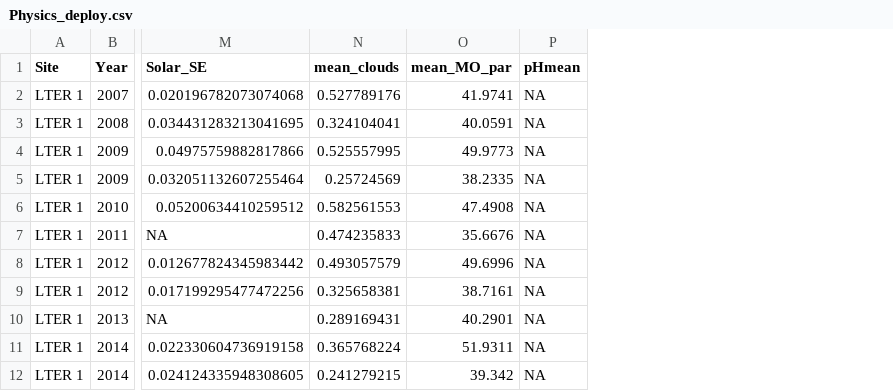
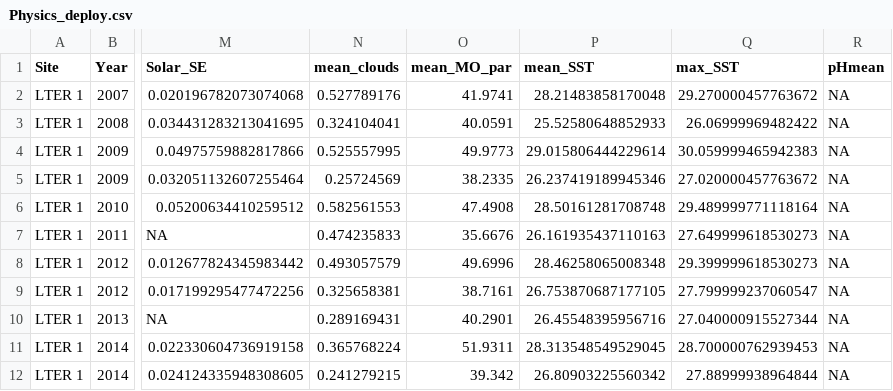
Before and after one commit to njsilbiger/PP_WorkingGroup, a CSV file: Data/Physics_deploy.csv, drawn as a sheet; only a part is shown, gaps mark what is left out; the diff names each change by its address in the sheet, - before the commit and + after, or states it on an @@ line.

```diff
--- a/Data/Physics_deploy.csv
+++ b/Data/Physics_deploy.csv
+column P (mean_SST), rows 2-12: 28.21483858170048 | 25.52580648852933 | 29.015806444229614 | 26.237419189945346 | 28.50161281708748 | 26.161935437110163 | 28.46258065008348 | 26.753870687177105 | 26.45548395956716 | 28.313548549529045 | 26.80903225560342
+column Q (max_SST), rows 2-12: 29.270000457763672 | 26.06999969482422 | 30.059999465942383 | 27.020000457763672 | 29.489999771118164 | 27.649999618530273 | 29.399999618530273 | 27.799999237060547 | 27.040000915527344 | 28.700000762939453 | 27.88999938964844
```
Also changed, not shown: 8 other files.
